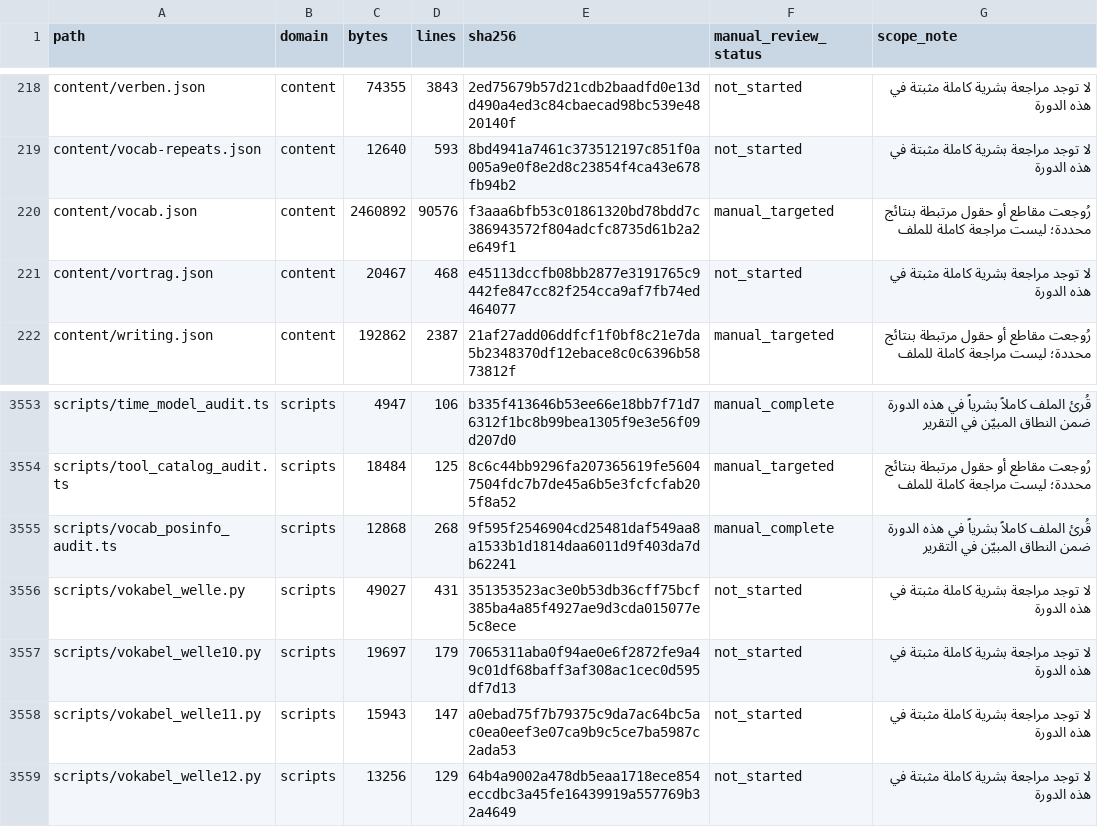
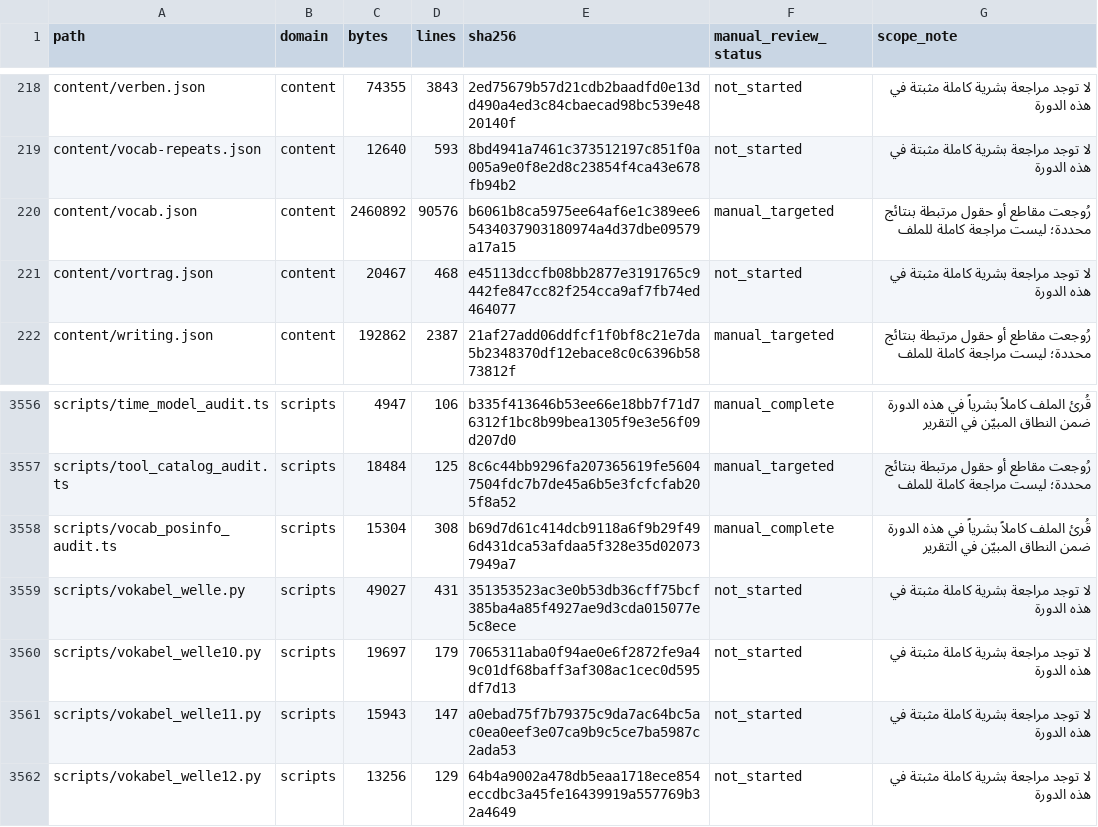
Before and after one commit to naderba69/wegb2, a CSV file: docs/PEDAGOGICAL_AUDIT_FILE_INVENTORY_2026-11-04.csv, drawn as a sheet; only a part is shown, gaps mark what is left out; the diff covers the shown part only.

```diff
--- a/docs/PEDAGOGICAL_AUDIT_FILE_INVENTORY_2026-11-04.csv
+++ b/docs/PEDAGOGICAL_AUDIT_FILE_INVENTORY_2026-11-04.csv
@@ -219,3 +219,3 @@ content/verben.json,content,74355,3843,2ed75679b57d21cdb2baadfd0e13dd490a4ed3c84
 content/vocab-repeats.json,content,12640,593,8bd4941a7461c373512197c851f0a005a9e0f8e2d8c23854f4ca43e678fb94b2,not_started,لا توجد مراجعة بشرية كاملة مثبتة في هذه الدورة
-content/vocab.json,content,2460892,90576,f3aaa6bfb53c01861320bd78bdd7c386943572f804adcfc8735d61b2a2e649f1,manual_targeted,رُوجعت مقاطع أو حقول مرتبطة بنتائج محددة؛ ليست مراجعة كاملة للملف
+content/vocab.json,content,2460892,90576,b6061b8ca5975ee64af6e1c389ee65434037903180974a4d37dbe09579a17a15,manual_targeted,رُوجعت مقاطع أو حقول مرتبطة بنتائج محددة؛ ليست مراجعة كاملة للملف
 content/vortrag.json,content,20467,468,e45113dccfb08bb2877e3191765c9442fe847cc82f254cca9af7fb74ed464077,not_started,لا توجد مراجعة بشرية كاملة مثبتة في هذه الدورة
@@ -3554,3 +3557,3 @@ scripts/time_model_audit.ts,scripts,4947,106,b335f413646b53ee66e18bb7f71d76312f1
 scripts/tool_catalog_audit.ts,scripts,18484,125,8c6c44bb9296fa207365619fe56047504fdc7b7de45a6b5e3fcfcfab205f8a52,manual_targeted,رُوجعت مقاطع أو حقول مرتبطة بنتائج محددة؛ ليست مراجعة كاملة للملف
-scripts/vocab_posinfo_audit.ts,scripts,12868,268,9f595f2546904cd25481daf549aa8a1533b1d1814daa6011d9f403da7db62241,manual_complete,قُرئ الملف كاملاً بشرياً في هذه الدورة ضمن النطاق المبيّن في التقرير
+scripts/vocab_posinfo_audit.ts,scripts,15304,308,b69d7d61c414dcb9118a6f9b29f496d431dca53afdaa5f328e35d020737949a7,manual_complete,قُرئ الملف كاملاً بشرياً في هذه الدورة ضمن النطاق المبيّن في التقرير
 scripts/vokabel_welle.py,scripts,49027,431,351353523ac3e0b53db36cff75bcf385ba4a85f4927ae9d3cda015077e5c8ece,not_started,لا توجد مراجعة بشرية كاملة مثبتة في هذه الدورة
```
Also changed, not shown: 3 added rows and 16 edited cells elsewhere in this file, 11 other files.
